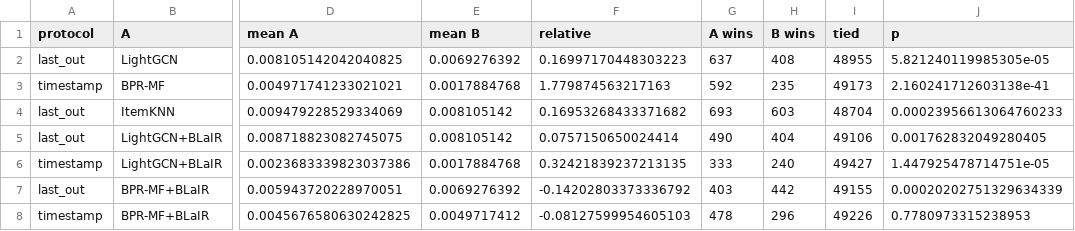
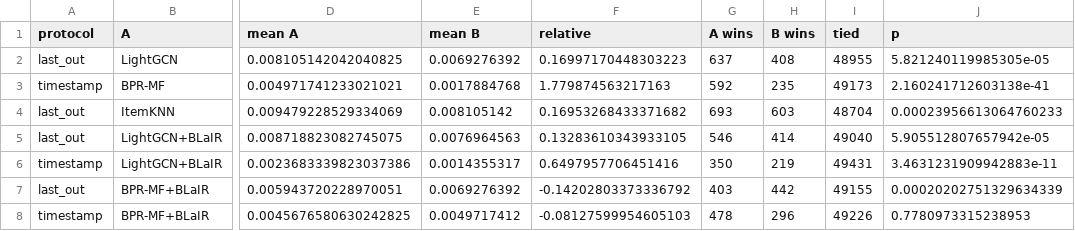
Before and after one commit to ErjonXhani/gnn-recommender-dissertation, a CSV file: results/12_significance.csv, drawn as a sheet; only a part is shown, gaps mark what is left out; the diff names each change by its address in the sheet, - before the commit and + after, or states it on an @@ line.

```diff
--- a/results/12_significance.csv
+++ b/results/12_significance.csv
-E5 (mean B): 0.008105142
+E5 (mean B): 0.0076964563
-F5 (relative): 0.0757150650024414
+F5 (relative): 0.13283610343933105
-G5 (A wins): 490
+G5 (A wins): 546
-H5 (B wins): 404
+H5 (B wins): 414
-I5 (tied): 49106
+I5 (tied): 49040
-J5 (p): 0.001762832049280405
+J5 (p): 5.905512807657942e-05
-E6 (mean B): 0.0017884768
+E6 (mean B): 0.0014355317
-F6 (relative): 0.32421839237213135
+F6 (relative): 0.6497957706451416
-G6 (A wins): 333
+G6 (A wins): 350
-H6 (B wins): 240
+H6 (B wins): 219
-I6 (tied): 49427
+I6 (tied): 49431
-J6 (p): 1.447925478714751e-05
+J6 (p): 3.4631231909942883e-11
```
Also changed, not shown: results/11_cold_start.csv, results/11_cold_start_restricted.csv, 32 other files.
